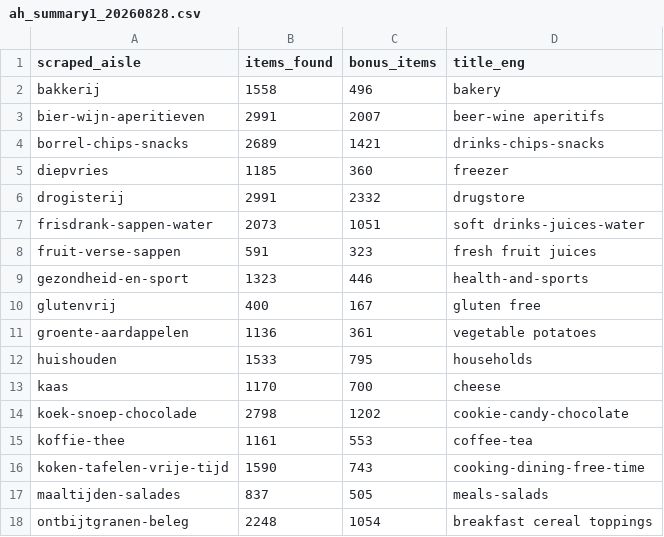
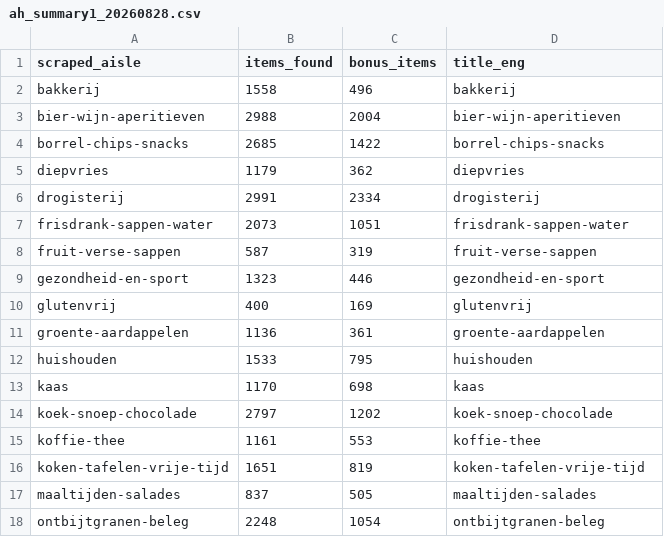
Before and after one commit to iman-g/Grocery_purchase_personal_assistant, a CSV file: stores/ah_summary1_20260828.csv, drawn as a sheet; only a part is shown; the diff covers the shown part only.

```diff
--- a/stores/ah_summary1_20260828.csv
+++ b/stores/ah_summary1_20260828.csv
@@ -1,18 +1,18 @@
 scraped_aisle,items_found,bonus_items,title_eng
-bakkerij,1558,496,bakery
-bier-wijn-aperitieven,2991,2007,beer-wine aperitifs
-borrel-chips-snacks,2689,1421,drinks-chips-snacks
-diepvries,1185,360,freezer
-drogisterij,2991,2332,drugstore
-frisdrank-sappen-water,2073,1051,soft drinks-juices-water
-fruit-verse-sappen,591,323,fresh fruit juices
-gezondheid-en-sport,1323,446,health-and-sports
-glutenvrij,400,167,gluten free
-groente-aardappelen,1136,361,vegetable potatoes
-huishouden,1533,795,households
-kaas,1170,700,cheese
-koek-snoep-chocolade,2798,1202,cookie-candy-chocolate
-koffie-thee,1161,553,coffee-tea
-koken-tafelen-vrije-tijd,1590,743,cooking-dining-free-time
-maaltijden-salades,837,505,meals-salads
-ontbijtgranen-beleg,2248,1054,breakfast cereal toppings
+bakkerij,1558,496,bakkerij
+bier-wijn-aperitieven,2988,2004,bier-wijn-aperitieven
+borrel-chips-snacks,2685,1422,borrel-chips-snacks
+diepvries,1179,362,diepvries
+drogisterij,2991,2334,drogisterij
+frisdrank-sappen-water,2073,1051,frisdrank-sappen-water
+fruit-verse-sappen,587,319,fruit-verse-sappen
+gezondheid-en-sport,1323,446,gezondheid-en-sport
+glutenvrij,400,169,glutenvrij
+groente-aardappelen,1136,361,groente-aardappelen
+huishouden,1533,795,huishouden
+kaas,1170,698,kaas
+koek-snoep-chocolade,2797,1202,koek-snoep-chocolade
+koffie-thee,1161,553,koffie-thee
+koken-tafelen-vrije-tijd,1651,819,koken-tafelen-vrije-tijd
+maaltijden-salades,837,505,maaltijden-salades
+ontbijtgranen-beleg,2248,1054,ontbijtgranen-beleg
```
Also changed, not shown: 16 edited cells elsewhere in this file, stores/lidl_offers_20260828.csv, 1 other file.
